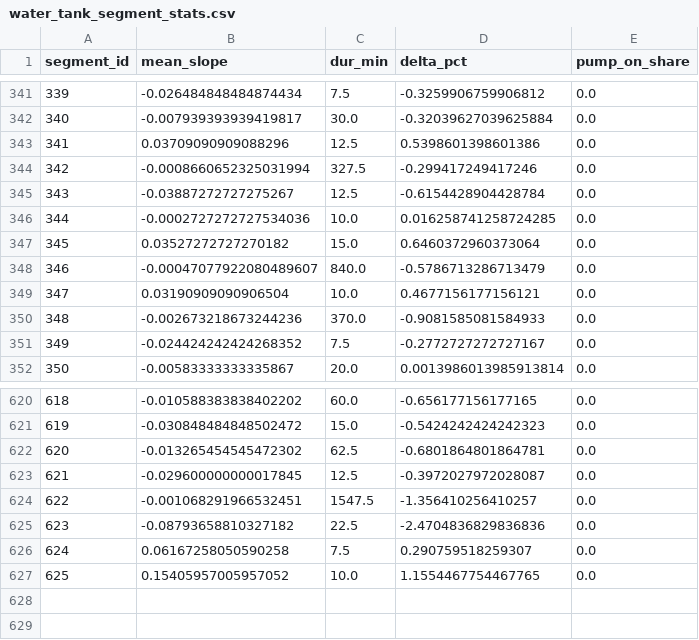
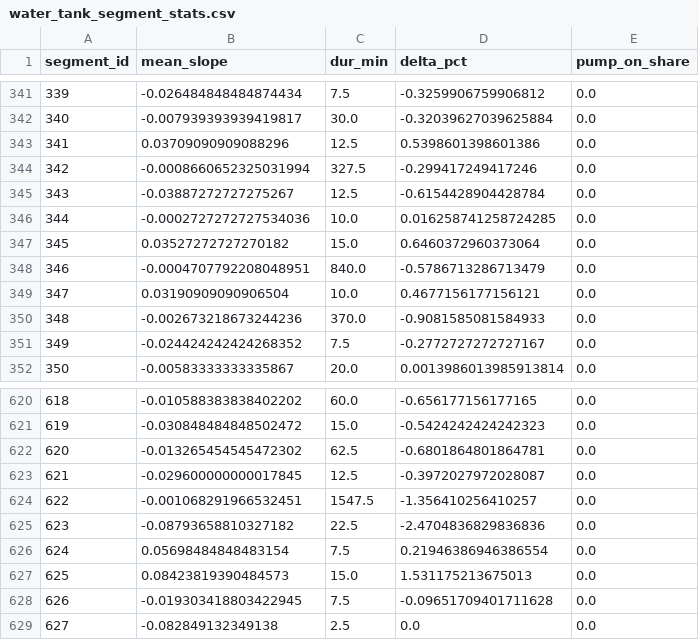
Before and after one commit to gabe1boon/SpainBrainWeb, a CSV file: data/processed/water_tank_segment_stats.csv, drawn as a sheet; only a part is shown, gaps mark what is left out.

```diff
--- a/data/processed/water_tank_segment_stats.csv
+++ b/data/processed/water_tank_segment_stats.csv
@@ -347,3 +347,3 @@ segment_id,mean_slope,dur_min,delta_pct,pump_on_share
 345,0.03527272727270182,15.0,0.6460372960373064,0.0
-346,-0.00047077922080489607,840.0,-0.5786713286713479,0.0
+346,-0.0004707792208048951,840.0,-0.5786713286713479,0.0
 347,0.03190909090906504,10.0,0.4677156177156121,0.0
@@ -625,3 +625,5 @@ segment_id,mean_slope,dur_min,delta_pct,pump_on_share
 623,-0.08793658810327182,22.5,-2.4704836829836836,0.0
-624,0.06167258050590258,7.5,0.290759518259307,0.0
-625,0.15405957005957052,10.0,1.1554467754467765,0.0
+624,0.05698484848483154,7.5,0.21946386946386554,0.0
+625,0.08423819390484573,15.0,1.531175213675013,0.0
+626,-0.019303418803422945,7.5,-0.09651709401711628,0.0
+627,-0.082849132349138,2.5,0.0,0.0
```
Also changed, not shown: data/processed/water_tank_clean.csv, 5 other files.
